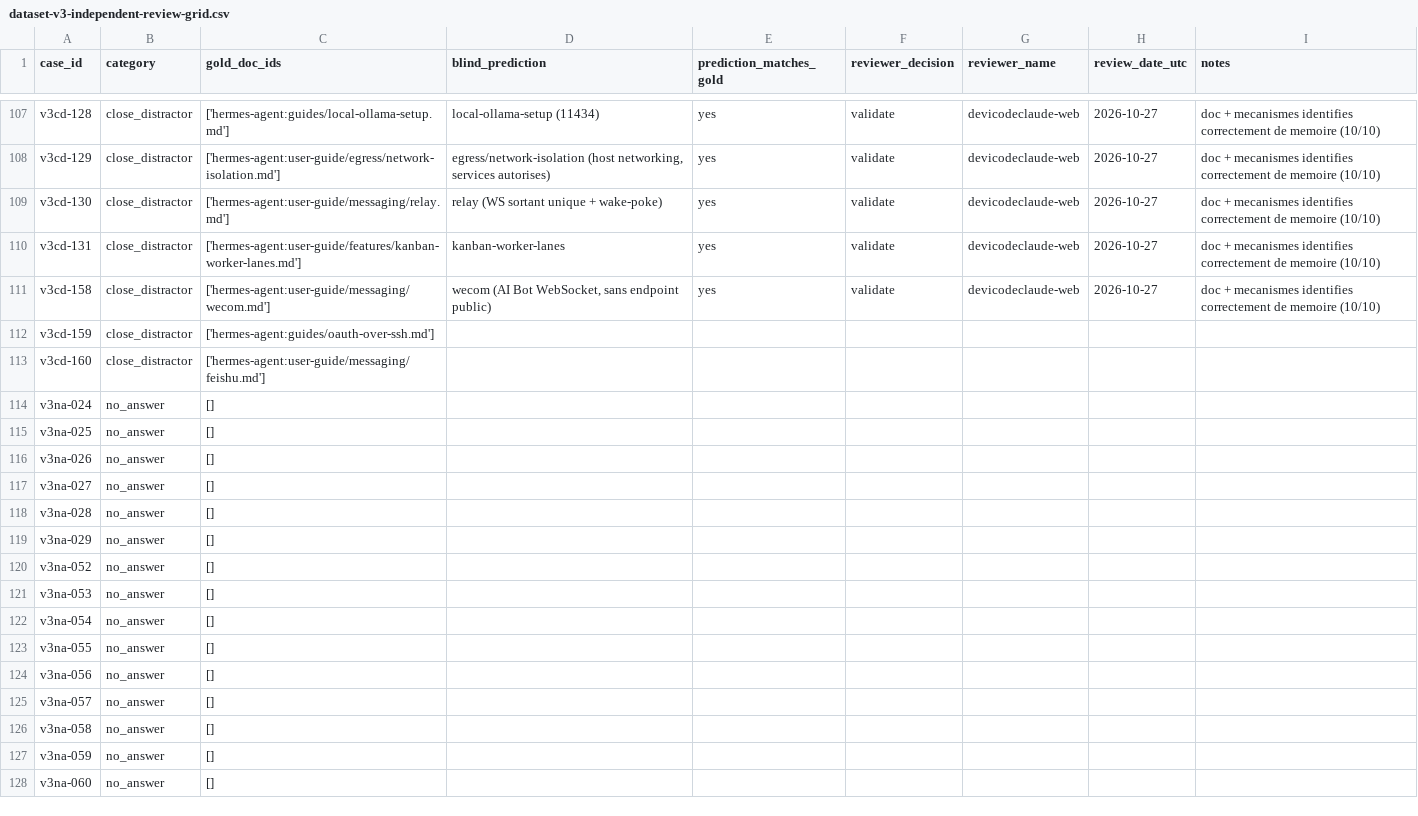
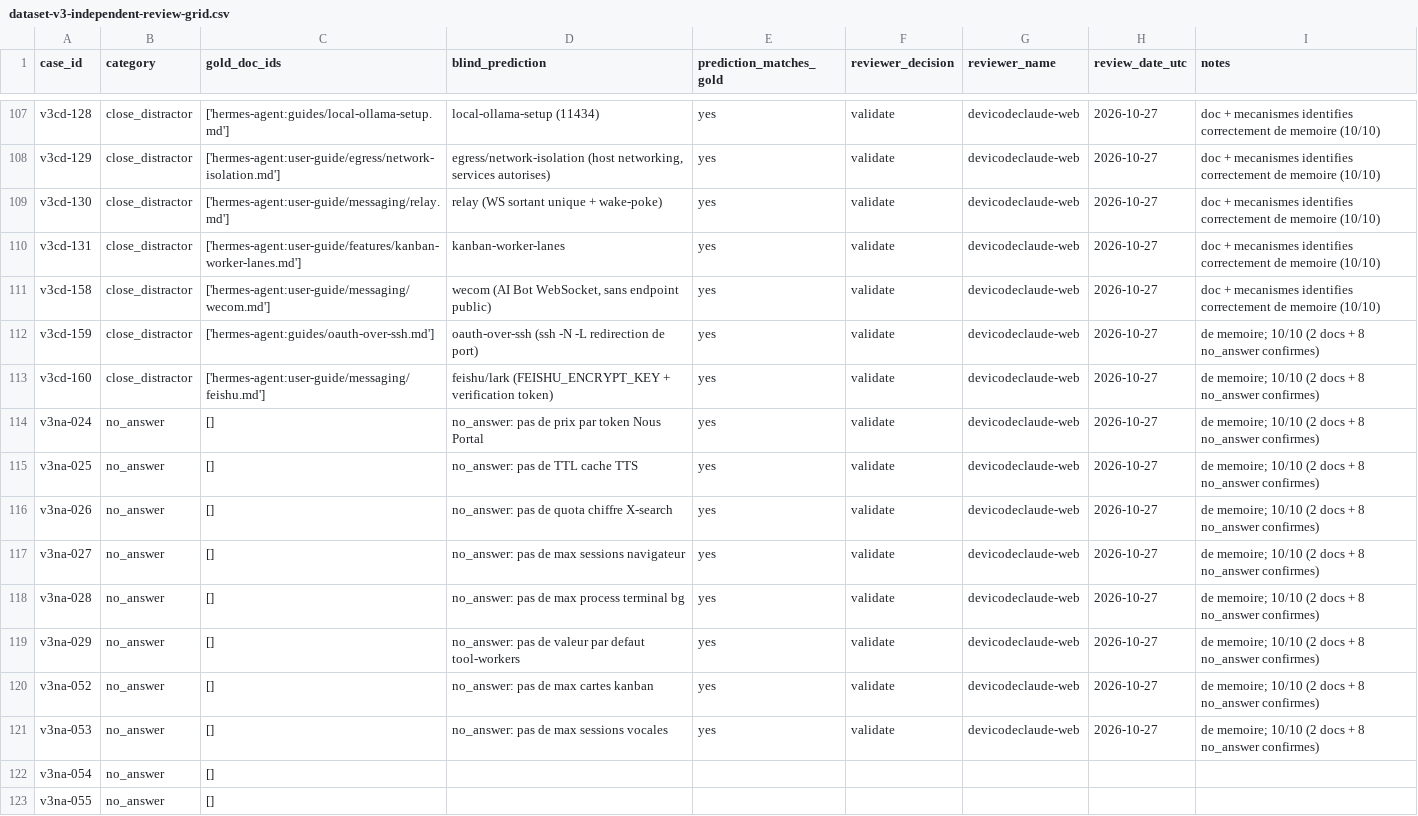
Before and after one commit to devicodeclaude-web/Rag-hermes-agent-, a CSV file: data/review/dataset-v3-independent-review-grid.csv, drawn as a sheet; only a part is shown, gaps mark what is left out; the shorter side is filled out with more unchanged rows.

Commit message:
review(indep-v3): lot 12 (v3cd-159,160 + v3na-024..029,052,053) 10/10 validated

```diff
--- a/data/review/dataset-v3-independent-review-grid.csv
+++ b/data/review/dataset-v3-independent-review-grid.csv
@@ -111,12 +111,12 @@ v3cd-131,close_distractor,['hermes-agent:user-guide/features/kanban-worker-lanes
 v3cd-158,close_distractor,['hermes-agent:user-guide/messaging/wecom.md'],"wecom (AI Bot WebSocket, sans endpoint public)",yes,validate,devicodeclaude-web,2026-10-27,doc + mecanismes identifies correctement de memoire (10/10)
-v3cd-159,close_distractor,['hermes-agent:guides/oauth-over-ssh.md'],,,,,,
-v3cd-160,close_distractor,['hermes-agent:user-guide/messaging/feishu.md'],,,,,,
-v3na-024,no_answer,[],,,,,,
-v3na-025,no_answer,[],,,,,,
-v3na-026,no_answer,[],,,,,,
-v3na-027,no_answer,[],,,,,,
-v3na-028,no_answer,[],,,,,,
-v3na-029,no_answer,[],,,,,,
-v3na-052,no_answer,[],,,,,,
-v3na-053,no_answer,[],,,,,,
+v3cd-159,close_distractor,['hermes-agent:guides/oauth-over-ssh.md'],oauth-over-ssh (ssh -N -L redirection de port),yes,validate,devicodeclaude-web,2026-10-27,de memoire; 10/10 (2 docs + 8 no_answer confirmes)
+v3cd-160,close_distractor,['hermes-agent:user-guide/messaging/feishu.md'],feishu/lark (FEISHU_ENCRYPT_KEY + verification token),yes,validate,devicodeclaude-web,2026-10-27,de memoire; 10/10 (2 docs + 8 no_answer confirmes)
+v3na-024,no_answer,[],no_answer: pas de prix par token Nous Portal,yes,validate,devicodeclaude-web,2026-10-27,de memoire; 10/10 (2 docs + 8 no_answer confirmes)
+v3na-025,no_answer,[],no_answer: pas de TTL cache TTS,yes,validate,devicodeclaude-web,2026-10-27,de memoire; 10/10 (2 docs + 8 no_answer confirmes)
+v3na-026,no_answer,[],no_answer: pas de quota chiffre X-search,yes,validate,devicodeclaude-web,2026-10-27,de memoire; 10/10 (2 docs + 8 no_answer confirmes)
+v3na-027,no_answer,[],no_answer: pas de max sessions navigateur,yes,validate,devicodeclaude-web,2026-10-27,de memoire; 10/10 (2 docs + 8 no_answer confirmes)
+v3na-028,no_answer,[],no_answer: pas de max process terminal bg,yes,validate,devicodeclaude-web,2026-10-27,de memoire; 10/10 (2 docs + 8 no_answer confirmes)
+v3na-029,no_answer,[],no_answer: pas de valeur par defaut tool-workers,yes,validate,devicodeclaude-web,2026-10-27,de memoire; 10/10 (2 docs + 8 no_answer confirmes)
+v3na-052,no_answer,[],no_answer: pas de max cartes kanban,yes,validate,devicodeclaude-web,2026-10-27,de memoire; 10/10 (2 docs + 8 no_answer confirmes)
+v3na-053,no_answer,[],no_answer: pas de max sessions vocales,yes,validate,devicodeclaude-web,2026-10-27,de memoire; 10/10 (2 docs + 8 no_answer confirmes)
 v3na-054,no_answer,[],,,,,,
```
Also changed, not shown: 1 other file.
